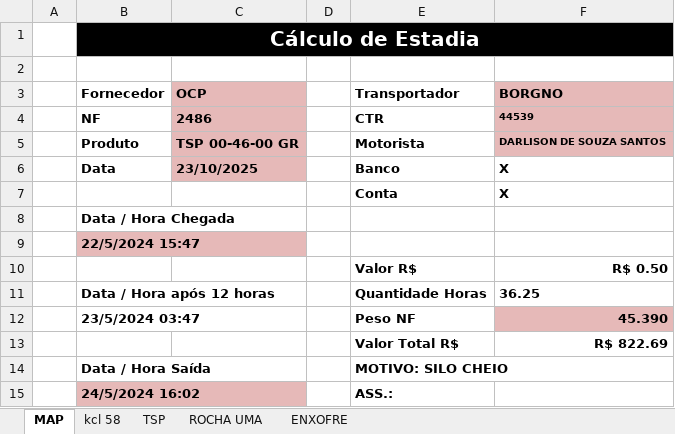
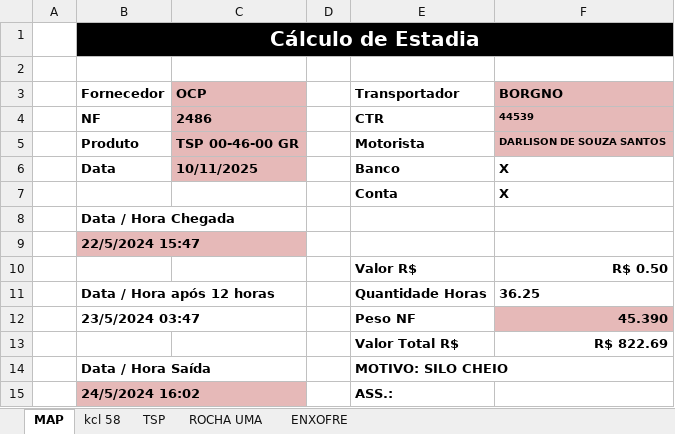
Before and after one commit to Adrlmb/TruckDwell, an Excel workbook: src/truckdwell/assets/planilha_estadia.xlsx, sheet MAP, drawn as a sheet; values as stored, in another font and other column widths than the file's, no borders; the diff names each change by its address in the sheet, - before the commit and + after, or states it on an @@ line.

```diff
--- a/src/truckdwell/assets/planilha_estadia.xlsx (sheet MAP)
+++ b/src/truckdwell/assets/planilha_estadia.xlsx (sheet MAP)
-C6 (OCP): 23/10/2025
+C6 (OCP): 10/11/2025
```
Also changed, not shown: sheet ENXOFRE, sheet TSP, sheet ROCHA UMA, sheet kcl 58.
